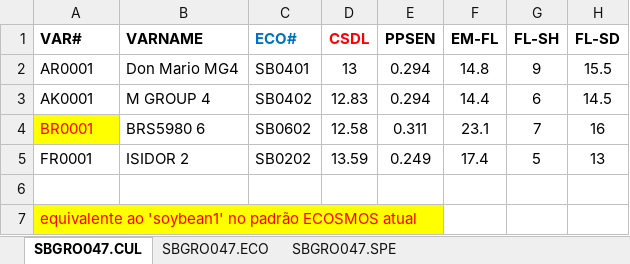
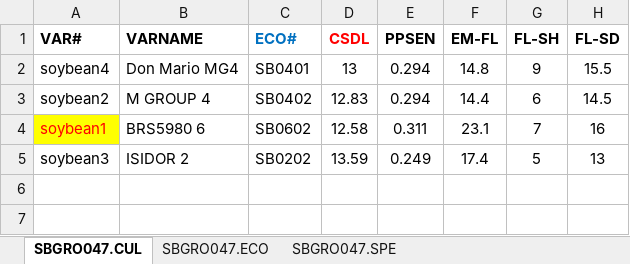
Before and after one commit to JBortolucci/ECOSMOS, an Excel workbook: R/CropModels/Soybean/SoybeanParams.xlsx, sheet SBGRO047.CUL, drawn as a sheet; only a part is shown; values as stored, in another font and other column widths than the file's, no borders; rows hold the shown columns only; the diff names each change by its address in the sheet, - before the commit and + after, or states it on an @@ line.

Commit message:
Ajustes ReadParams Ajustes nos parâmetros e atingindo R8

```diff
--- a/R/CropModels/Soybean/SoybeanParams.xlsx (sheet SBGRO047.CUL)
+++ b/R/CropModels/Soybean/SoybeanParams.xlsx (sheet SBGRO047.CUL)
-A2 (VAR#): AR0001
+A2 (VAR#): soybean4
-A3 (VAR#): AK0001
+A3 (VAR#): soybean2
-A4 (VAR#): BR0001
+A4 (VAR#): soybean1
-A5 (VAR#): FR0001
+A5 (VAR#): soybean3
-row 6: (empty)
-row 7: equivalente ao 'soybean1' no padrão ECOSMOS atual
```
Also changed, not shown: sheet SBGRO047.SPE, 10 other files.
